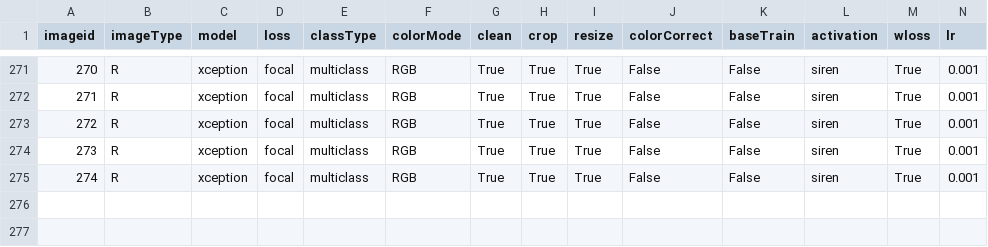
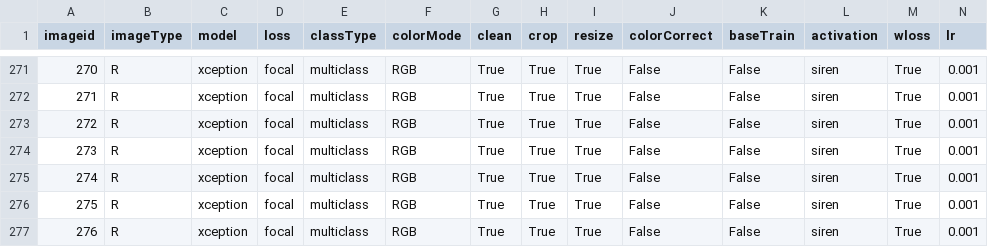
Before and after one commit to bluesaiyancodes/Allergic-Rhinitis, a CSV file: ARStats.csv, drawn as a sheet; only a part is shown, gaps mark what is left out; rows hold the shown columns only; the diff names each change by its address in the sheet, - before the commit and + after, or states it on an @@ line.

```diff
--- a/ARStats.csv
+++ b/ARStats.csv
+row 276: 275 | R | xception | focal | multiclass | RGB | True | True | True | False | False | siren | True | 0.001
+row 277: 276 | R | xception | focal | multiclass | RGB | True | True | True | False | False | siren | True | 0.001
```
Also changed, not shown: 5 other files.
